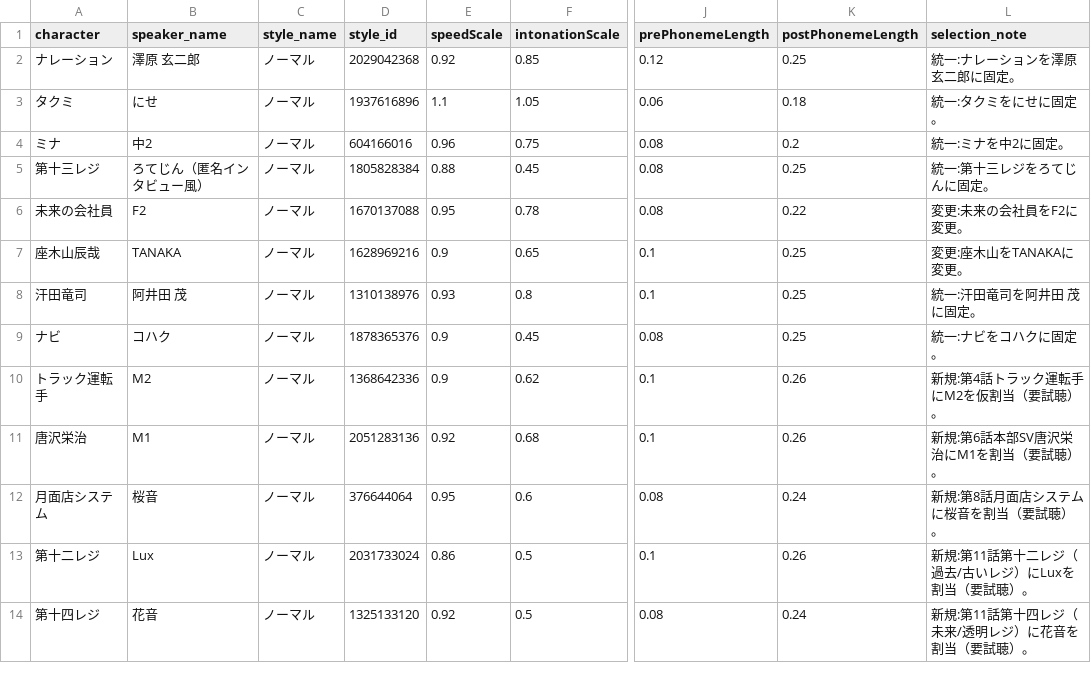
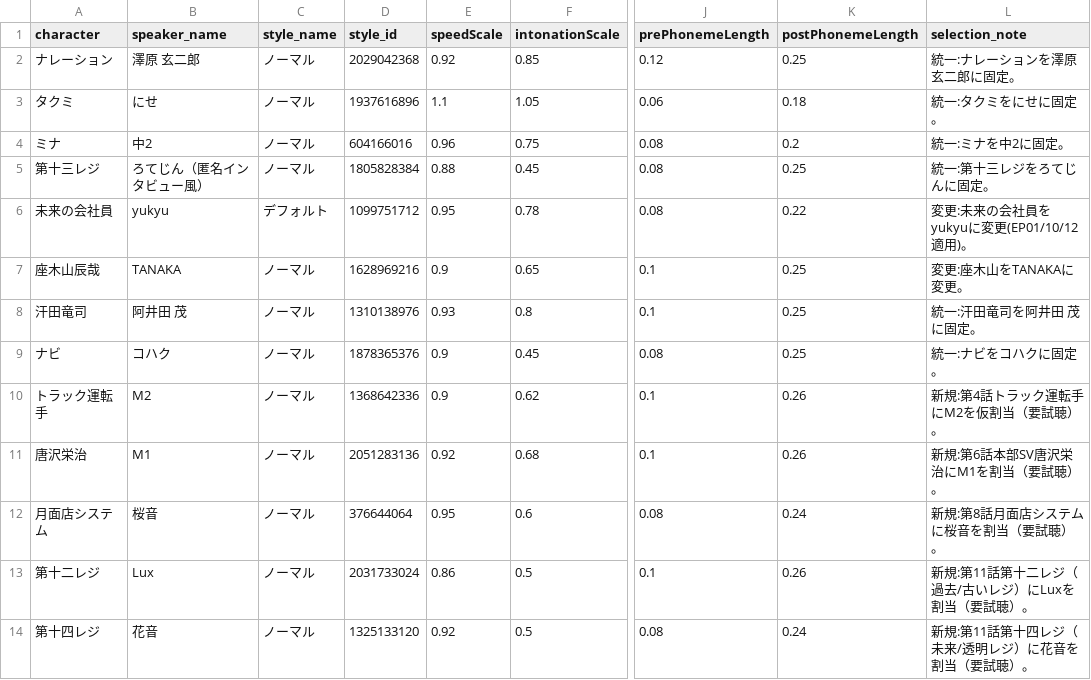
Before and after one commit to Azy0918/project_mana, a CSV file: anime-github-project/tools/ep01_voice_cast_selected.csv, drawn as a sheet; only a part is shown, gaps mark what is left out; the diff names each change by its address in the sheet, - before the commit and + after, or states it on an @@ line.

```diff
--- a/anime-github-project/tools/ep01_voice_cast_selected.csv
+++ b/anime-github-project/tools/ep01_voice_cast_selected.csv
-B6 (speaker_name): F2
+B6 (speaker_name): yukyu
-C6 (style_name): ノーマル
+C6 (style_name): デフォルト
-D6 (style_id): 1670137088
+D6 (style_id): 1099751712
-L6 (selection_note): 変更:未来の会社員をF2に変更。
+L6 (selection_note): 変更:未来の会社員をyukyuに変更(EP01/10/12適用)。
```
Also changed, not shown: 20 other files.
